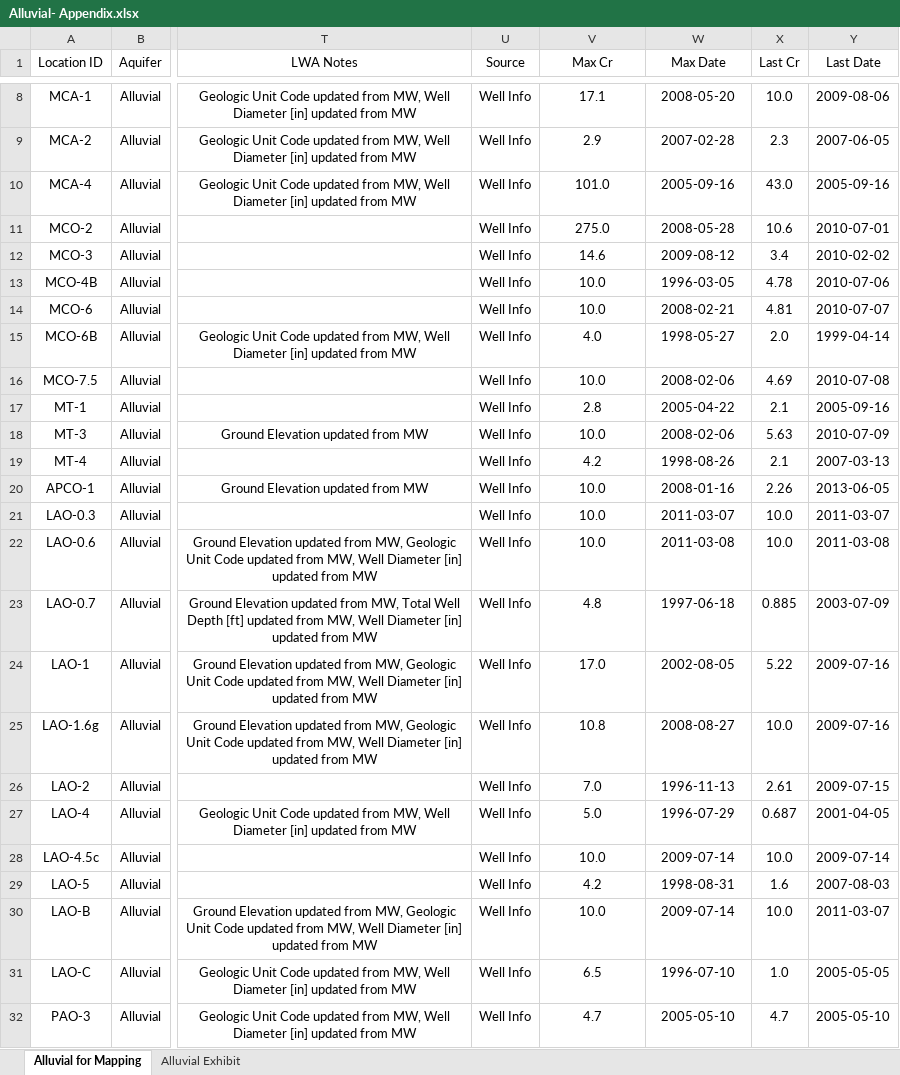
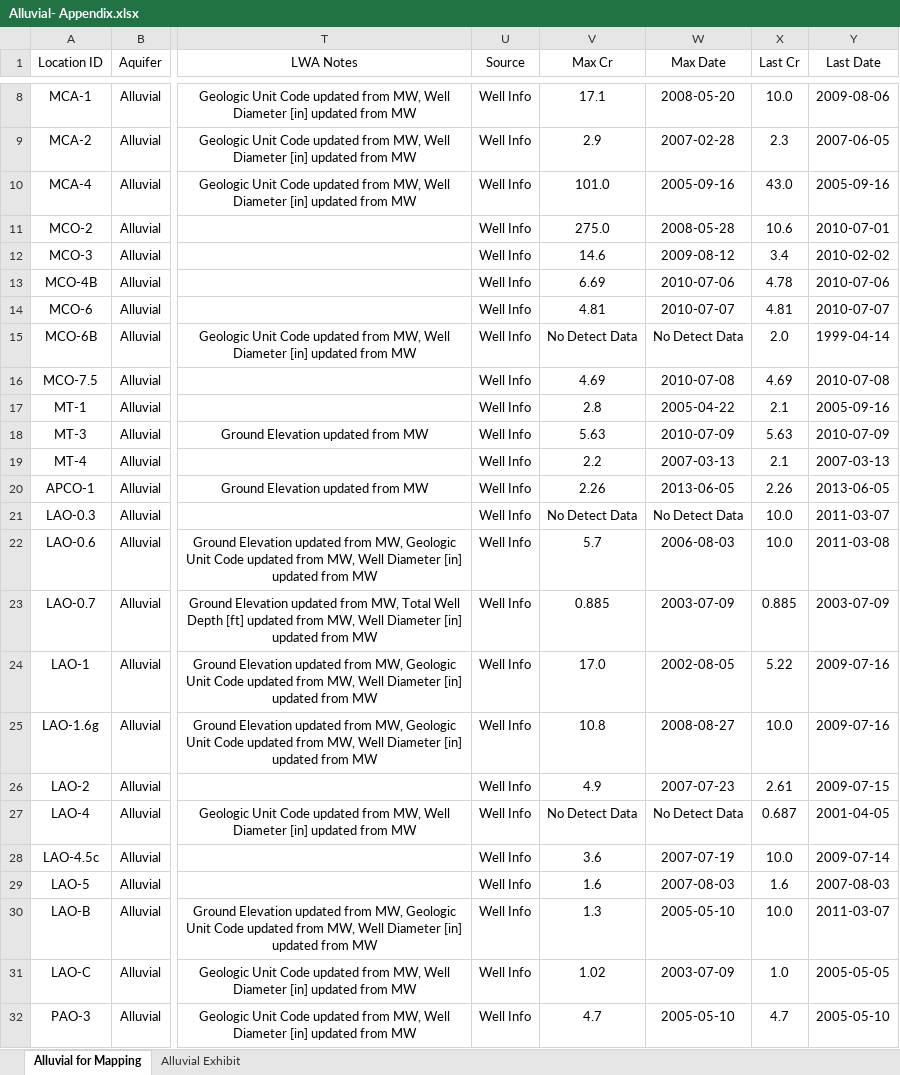
Before and after one commit to caseygierke/770-Cr-Locations, an Excel workbook: Tables/Alluvial- Appendix.xlsx, sheet Alluvial for Mapping, drawn as a sheet; only a part is shown, gaps mark what is left out; values as stored, in another font and other column widths than the file's, no borders; the diff covers the shown part only; the diff names each change by its address in the sheet, - before the commit and + after, or states it on an @@ line.

```diff
--- a/Tables/Alluvial- Appendix.xlsx (sheet Alluvial for Mapping)
+++ b/Tables/Alluvial- Appendix.xlsx (sheet Alluvial for Mapping)
-V13 (Max Cr): 10.0
+V13 (Max Cr): 6.69
-W13 (Max Date): 1996-03-05
+W13 (Max Date): 2010-07-06
-V14 (Max Cr): 10.0
+V14 (Max Cr): 4.81
-W14 (Max Date): 2008-02-21
+W14 (Max Date): 2010-07-07
-V15 (Max Cr): 4.0
+V15 (Max Cr): No Detect Data
-W15 (Max Date): 1998-05-27
+W15 (Max Date): No Detect Data
-V16 (Max Cr): 10.0
+V16 (Max Cr): 4.69
-W16 (Max Date): 2008-02-06
+W16 (Max Date): 2010-07-08
-V18 (Max Cr): 10.0
+V18 (Max Cr): 5.63
-W18 (Max Date): 2008-02-06
+W18 (Max Date): 2010-07-09
-V19 (Max Cr): 4.2
+V19 (Max Cr): 2.2
-W19 (Max Date): 1998-08-26
+W19 (Max Date): 2007-03-13
-V20 (Max Cr): 10.0
+V20 (Max Cr): 2.26
-W20 (Max Date): 2008-01-16
+W20 (Max Date): 2013-06-05
-V21 (Max Cr): 10.0
+V21 (Max Cr): No Detect Data
-W21 (Max Date): 2011-03-07
+W21 (Max Date): No Detect Data
-V22 (Max Cr): 10.0
+V22 (Max Cr): 5.7
-W22 (Max Date): 2011-03-08
+W22 (Max Date): 2006-08-03
-V23 (Max Cr): 4.8
+V23 (Max Cr): 0.885
-W23 (Max Date): 1997-06-18
+W23 (Max Date): 2003-07-09
-V26 (Max Cr): 7.0
+V26 (Max Cr): 4.9
-W26 (Max Date): 1996-11-13
+W26 (Max Date): 2007-07-23
-V27 (Max Cr): 5.0
+V27 (Max Cr): No Detect Data
-W27 (Max Date): 1996-07-29
+W27 (Max Date): No Detect Data
-V28 (Max Cr): 10.0
+V28 (Max Cr): 3.6
-W28 (Max Date): 2009-07-14
+W28 (Max Date): 2007-07-19
-V29 (Max Cr): 4.2
+V29 (Max Cr): 1.6
-W29 (Max Date): 1998-08-31
+W29 (Max Date): 2007-08-03
-V30 (Max Cr): 10.0
+V30 (Max Cr): 1.3
-W30 (Max Date): 2009-07-14
+W30 (Max Date): 2005-05-10
-V31 (Max Cr): 6.5
+V31 (Max Cr): 1.02
-W31 (Max Date): 1996-07-10
+W31 (Max Date): 2003-07-09
```
Also changed, not shown: 35 edited cells elsewhere in this sheet, sheet Alluvial Exhibit, Tables/Alluvial.xlsx, Tables/Intermediate- Appendix.xlsx, 23 other files.
